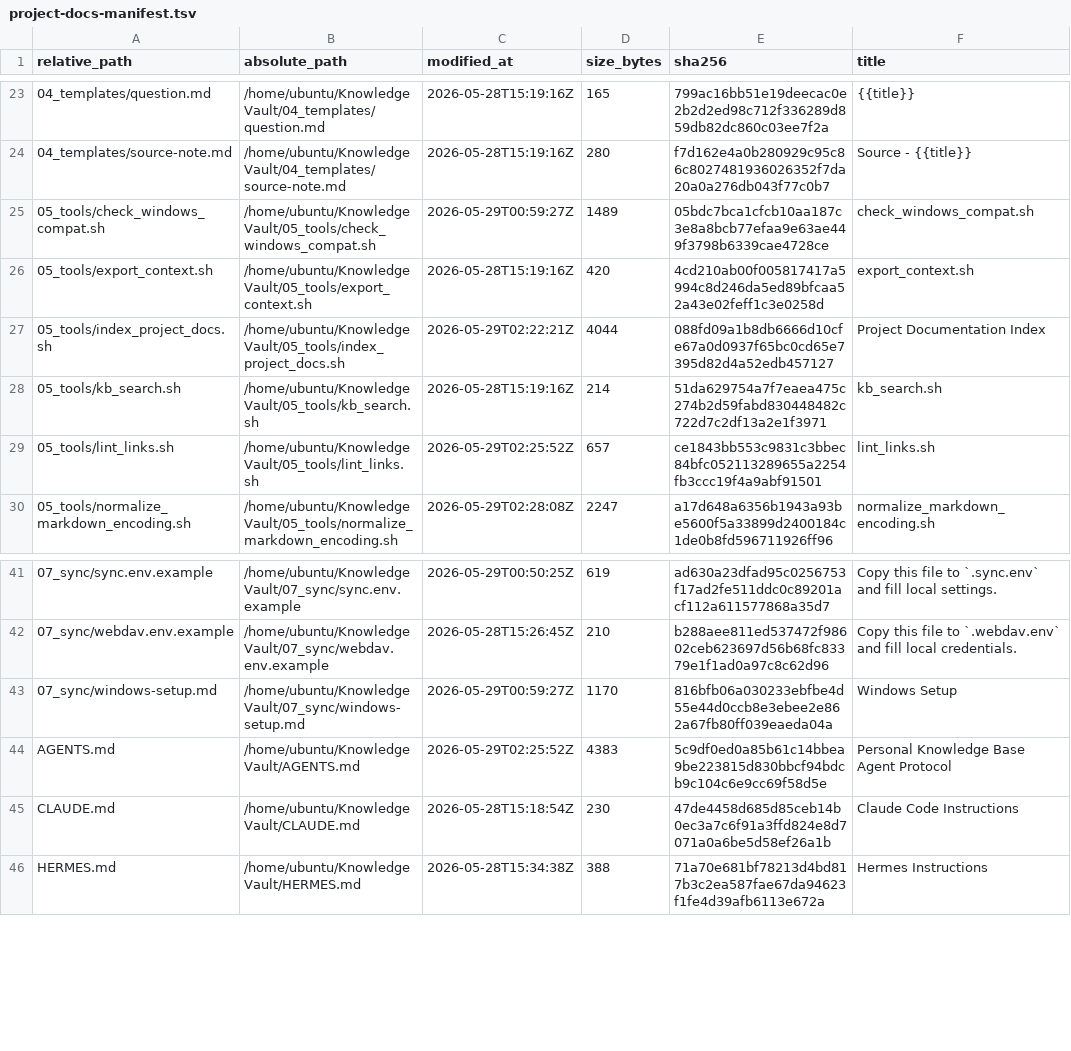
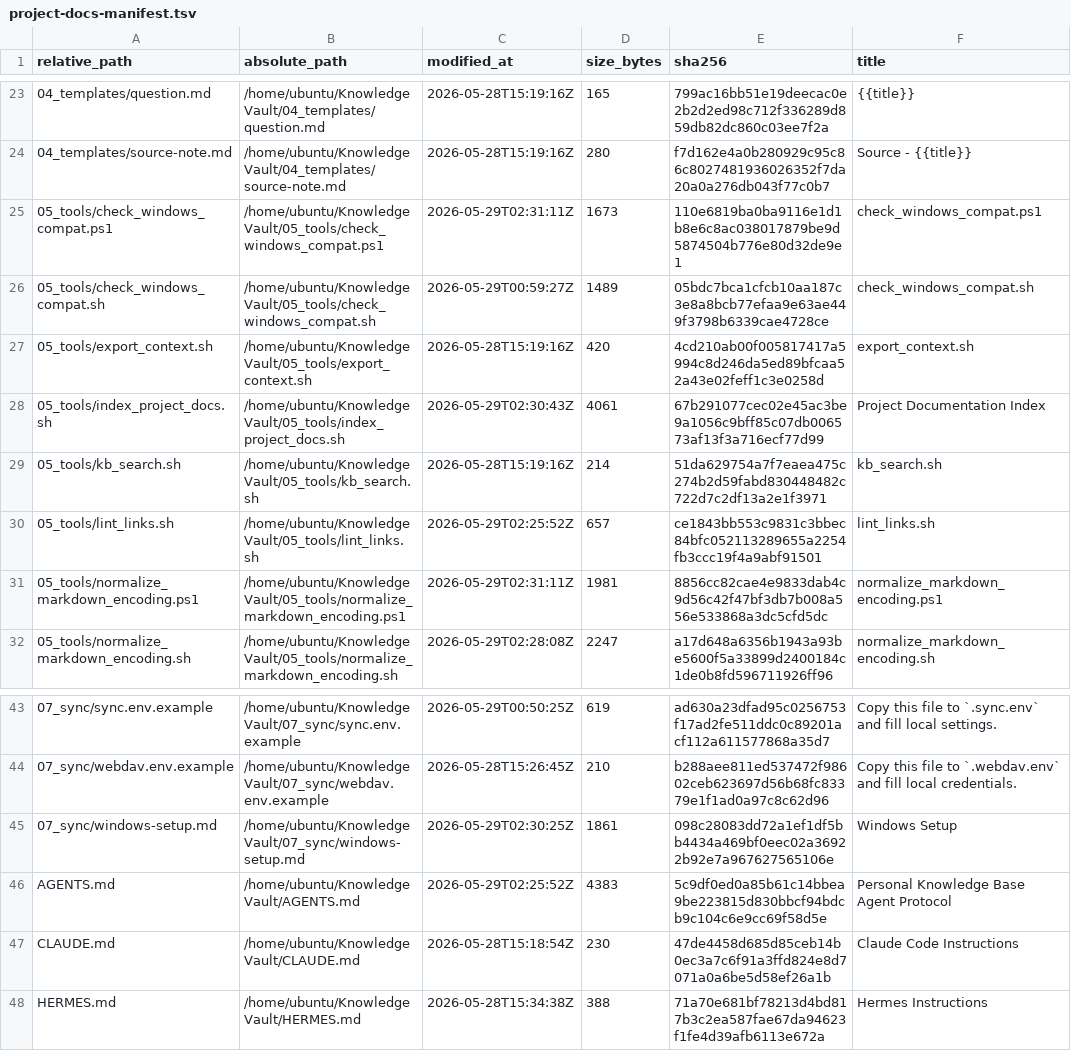
Before and after one commit to StartHex/agentic-knowledge-vault, a TSV file: 03_outputs/reports/project-docs-manifest.tsv, drawn as a sheet; only a part is shown, gaps mark what is left out.

```diff
--- a/03_outputs/reports/project-docs-manifest.tsv
+++ b/03_outputs/reports/project-docs-manifest.tsv
@@ -24,7 +24,9 @@ relative_path	absolute_path	modified_at	size_bytes	sha256	title
 04_templates/source-note.md	/home/ubuntu/KnowledgeVault/04_templates/source-note.md	2026-05-28T15:19:16Z	280	f7d162e4a0b280929c95c86c8027481936026352f7da20a0a276db043f77c0b7	Source - {{title}}
+05_tools/check_windows_compat.ps1	/home/ubuntu/KnowledgeVault/05_tools/check_windows_compat.ps1	2026-05-29T02:31:11Z	1673	110e6819ba0ba9116e1d1b8e6c8ac038017879be9d5874504b776e80d32de9e1	check_windows_compat.ps1
 05_tools/check_windows_compat.sh	/home/ubuntu/KnowledgeVault/05_tools/check_windows_compat.sh	2026-05-29T00:59:27Z	1489	05bdc7bca1cfcb10aa187c3e8a8bcb77efaa9e63ae449f3798b6339cae4728ce	check_windows_compat.sh
 05_tools/export_context.sh	/home/ubuntu/KnowledgeVault/05_tools/export_context.sh	2026-05-28T15:19:16Z	420	4cd210ab00f005817417a5994c8d246da5ed89bfcaa52a43e02feff1c3e0258d	export_context.sh
-05_tools/index_project_docs.sh	/home/ubuntu/KnowledgeVault/05_tools/index_project_docs.sh	2026-05-29T02:22:21Z	4044	088fd09a1b8db6666d10cfe67a0d0937f65bc0cd65e7395d82d4a52edb457127	Project Documentation Index
+05_tools/index_project_docs.sh	/home/ubuntu/KnowledgeVault/05_tools/index_project_docs.sh	2026-05-29T02:30:43Z	4061	67b291077cec02e45ac3be9a1056c9bff85c07db006573af13f3a716ecf77d99	Project Documentation Index
 05_tools/kb_search.sh	/home/ubuntu/KnowledgeVault/05_tools/kb_search.sh	2026-05-28T15:19:16Z	214	51da629754a7f7eaea475c274b2d59fabd830448482c722d7c2df13a2e1f3971	kb_search.sh
 05_tools/lint_links.sh	/home/ubuntu/KnowledgeVault/05_tools/lint_links.sh	2026-05-29T02:25:52Z	657	ce1843bb553c9831c3bbec84bfc052113289655a2254fb3ccc19f4a9abf91501	lint_links.sh
+05_tools/normalize_markdown_encoding.ps1	/home/ubuntu/KnowledgeVault/05_tools/normalize_markdown_encoding.ps1	2026-05-29T02:31:11Z	1981	8856cc82cae4e9833dab4c9d56c42f47bf3db7b008a556e533868a3dc5cfd5dc	normalize_markdown_encoding.ps1
 05_tools/normalize_markdown_encoding.sh	/home/ubuntu/KnowledgeVault/05_tools/normalize_markdown_encoding.sh	2026-05-29T02:28:08Z	2247	a17d648a6356b1943a93be5600f5a33899d2400184c1de0b8fd596711926ff96	normalize_markdown_encoding.sh
@@ -42,3 +44,3 @@ relative_path	absolute_path	modified_at	size_bytes	sha256	title
 07_sync/webdav.env.example	/home/ubuntu/KnowledgeVault/07_sync/webdav.env.example	2026-05-28T15:26:45Z	210	b288aee811ed537472f98602ceb623697d56b68fc83379e1f1ad0a97c8c62d96	Copy this file to `.webdav.env` and fill local credentials.
-07_sync/windows-setup.md	/home/ubuntu/KnowledgeVault/07_sync/windows-setup.md	2026-05-29T00:59:27Z	1170	816bfb06a030233ebfbe4d55e44d0ccb8e3ebee2e862a67fb80ff039eaeda04a	Windows Setup
+07_sync/windows-setup.md	/home/ubuntu/KnowledgeVault/07_sync/windows-setup.md	2026-05-29T02:30:25Z	1861	098c28083dd72a1ef1df5bb4434a469bf0eec02a36922b92e7a967627565106e	Windows Setup
 AGENTS.md	/home/ubuntu/KnowledgeVault/AGENTS.md	2026-05-29T02:25:52Z	4383	5c9df0ed0a85b61c14bbea9be223815d830bbcf94bdcb9c104c6e9cc69f58d5e	Personal Knowledge Base Agent Protocol
```
Also changed, not shown: 8 other files.
